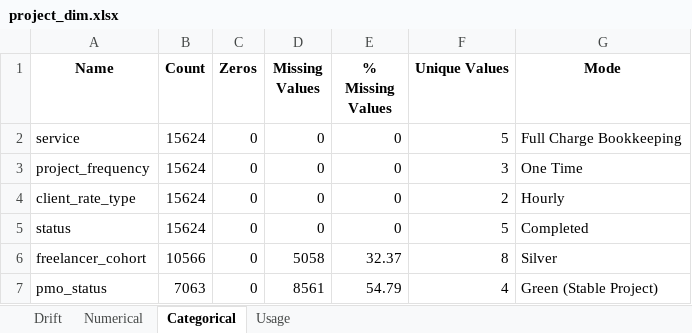
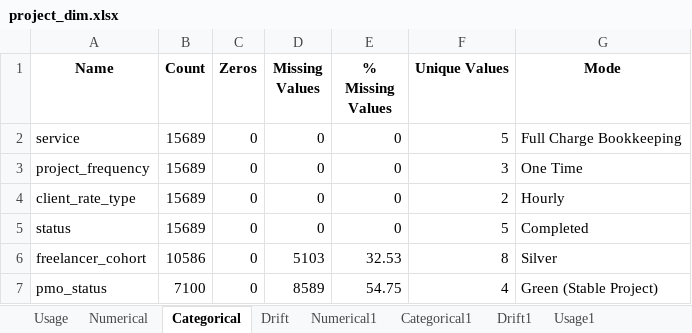
Before and after one commit to ngenux/Data-Engineering, an Excel workbook: Accelerator/Data Observability/Output/project_dim.xlsx, sheet Categorical, drawn as a sheet; values as stored, in another font and other column widths than the file's, no borders; the diff names each change by its address in the sheet, - before the commit and + after, or states it on an @@ line.

```diff
--- a/Accelerator/Data Observability/Output/project_dim.xlsx (sheet Categorical)
+++ b/Accelerator/Data Observability/Output/project_dim.xlsx (sheet Categorical)
+sheet tab: Numerical1
+sheet tab: Categorical1
+sheet tab: Drift1
+sheet tab: Usage1
@@ sheet tab order changed: Usage | Numerical | Categorical | Drift | Numerical1 | Categorical1 | Drift1 | Usage1 @@
-B2:B5 (Count): 15624
+B2:B5 (Count): 15689
-B6 (Count): 10566
+B6 (Count): 10586
-D6 (Missing Values): 5058
+D6 (Missing Values): 5103
-E6 (% Missing Values): 32.37
+E6 (% Missing Values): 32.53
-B7 (Count): 7063
+B7 (Count): 7100
-D7 (Missing Values): 8561
+D7 (Missing Values): 8589
-E7 (% Missing Values): 54.79
+E7 (% Missing Values): 54.75
```
Also changed, not shown: sheet Numerical, sheet Drift, sheet Usage, other sheet tabs, Accelerator/Data Observability/Output/client_month_dim.xlsx, Accelerator/Data Observability/Output/project_month_dim.xlsx, 19 other files.
